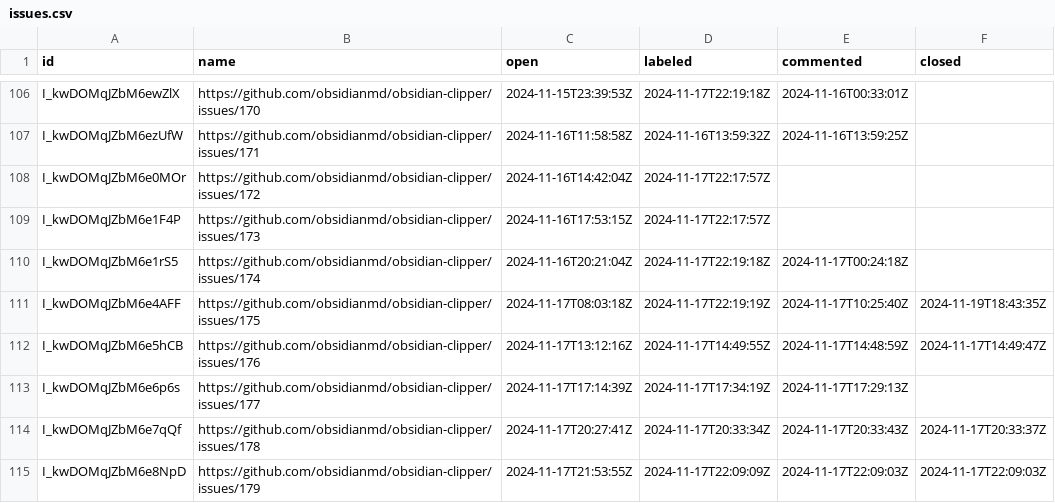
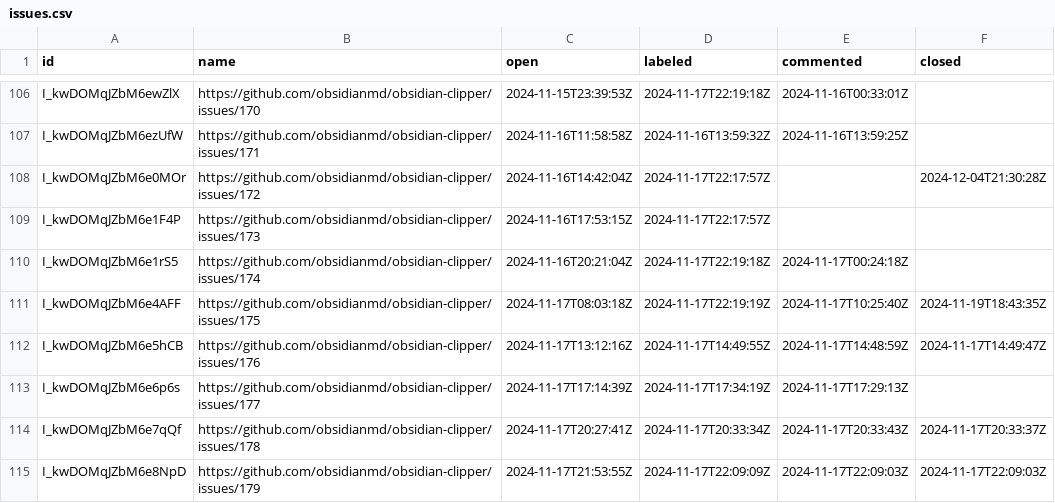
Before and after one commit to joethei/oselvar-metrics, a CSV file: data/obsidianmd/obsidian-clipper/issues.csv, drawn as a sheet; only a part is shown, gaps mark what is left out; the diff covers the shown part only.

```diff
--- a/data/obsidianmd/obsidian-clipper/issues.csv
+++ b/data/obsidianmd/obsidian-clipper/issues.csv
@@ -107,3 +107,3 @@ I_kwDOMqJZbM6ewZlX,https://github.com/obsidianmd/obsidian-clipper/issues/170,202
 I_kwDOMqJZbM6ezUfW,https://github.com/obsidianmd/obsidian-clipper/issues/171,2024-11-16T11:58:58Z,2024-11-16T13:59:32Z,2024-11-16T13:59:25Z,
-I_kwDOMqJZbM6e0MOr,https://github.com/obsidianmd/obsidian-clipper/issues/172,2024-11-16T14:42:04Z,2024-11-17T22:17:57Z,,
+I_kwDOMqJZbM6e0MOr,https://github.com/obsidianmd/obsidian-clipper/issues/172,2024-11-16T14:42:04Z,2024-11-17T22:17:57Z,,2024-12-04T21:30:28Z
 I_kwDOMqJZbM6e1F4P,https://github.com/obsidianmd/obsidian-clipper/issues/173,2024-11-16T17:53:15Z,2024-11-17T22:17:57Z,,
```
Also changed, not shown: 1 added row and 12 edited cells elsewhere in this file, data/obsidianmd/obsidian-clipper/pullRequests.csv, data/obsidianmd/obsidian-help/issues.csv, 2 other files.
